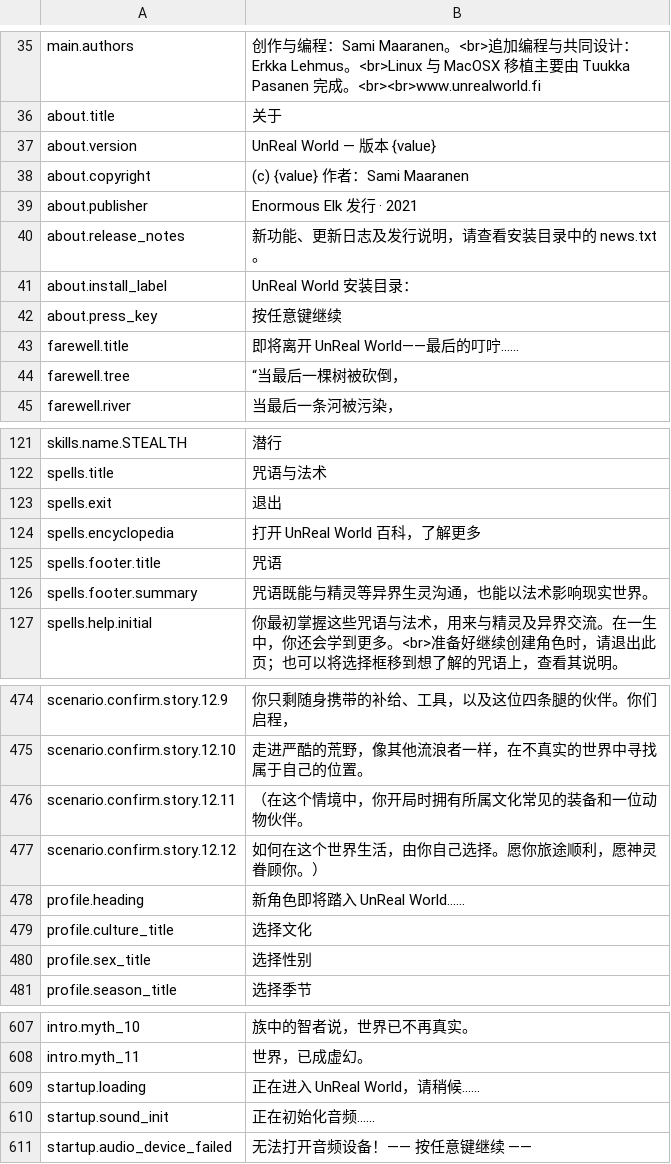
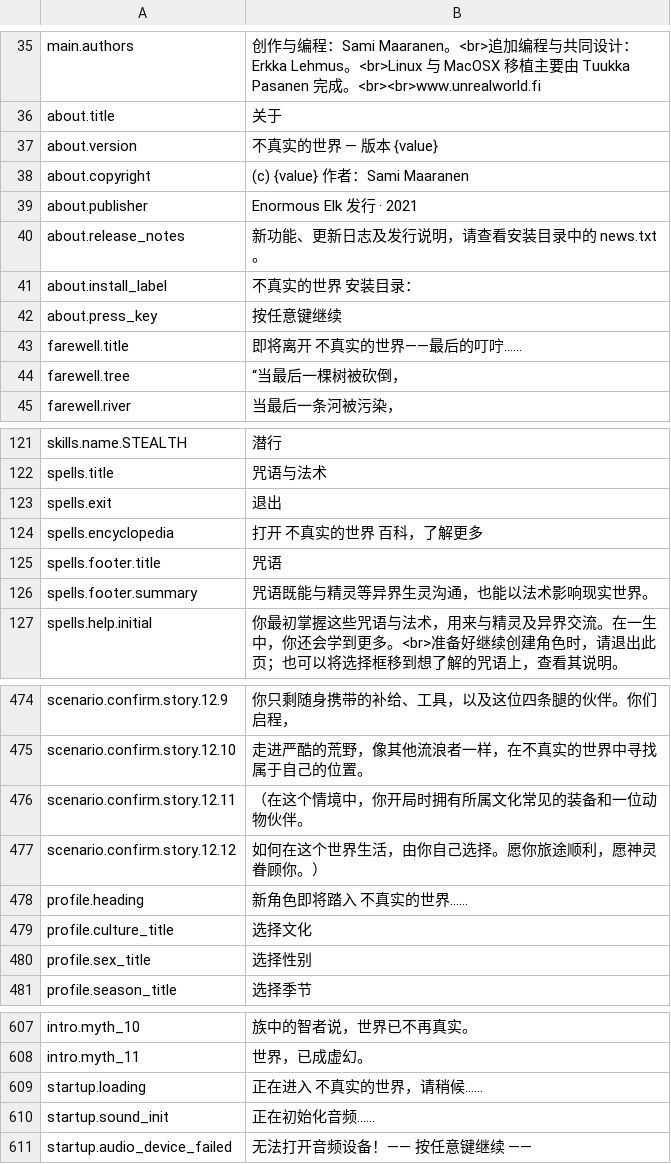
Before and after one commit to pokemonchw/urwcn, a TSV file: catalog/zh-CN/main_menu.tsv, drawn as a sheet; only a part is shown, gaps mark what is left out.

```diff
--- a/catalog/zh-CN/main_menu.tsv
+++ b/catalog/zh-CN/main_menu.tsv
@@ -36,3 +36,3 @@ main.authors	创作与编程：Sami Maaranen。<br>追加编程与共同设计
 about.title	关于
-about.version	UnReal World — 版本 {value}
+about.version	不真实的世界 — 版本 {value}
 about.copyright	(c) {value} 作者：Sami Maaranen
@@ -40,5 +40,5 @@ about.publisher	Enormous Elk 发行 · 2021
 about.release_notes	新功能、更新日志及发行说明，请查看安装目录中的 news.txt。
-about.install_label	UnReal World 安装目录：
+about.install_label	不真实的世界 安装目录：
 about.press_key	 按任意键继续
-farewell.title	即将离开 UnReal World——最后的叮咛……
+farewell.title	即将离开 不真实的世界——最后的叮咛……
 farewell.tree	“当最后一棵树被砍倒，
@@ -123,3 +123,3 @@ spells.title	咒语与法术
 spells.exit	退出
-spells.encyclopedia	打开 UnReal World 百科，了解更多
+spells.encyclopedia	打开 不真实的世界 百科，了解更多
 spells.footer.title	咒语
@@ -477,3 +477,3 @@ scenario.confirm.story.12.11	（在这个情境中，你开局时拥有所属文
 scenario.confirm.story.12.12	如何在这个世界生活，由你自己选择。愿你旅途顺利，愿神灵眷顾你。）
-profile.heading	新角色即将踏入 UnReal World……
+profile.heading	新角色即将踏入 不真实的世界……
 profile.culture_title	选择文化
@@ -608,3 +608,3 @@ intro.myth_10	族中的智者说，世界已不再真实。
 intro.myth_11	世界，已成虚幻。
-startup.loading	正在进入 UnReal World，请稍候……
+startup.loading	正在进入 不真实的世界，请稍候……
 startup.sound_init	正在初始化音频……
```
Also changed, not shown: catalog/zh-CN/cultures.tsv, 25 other files.
